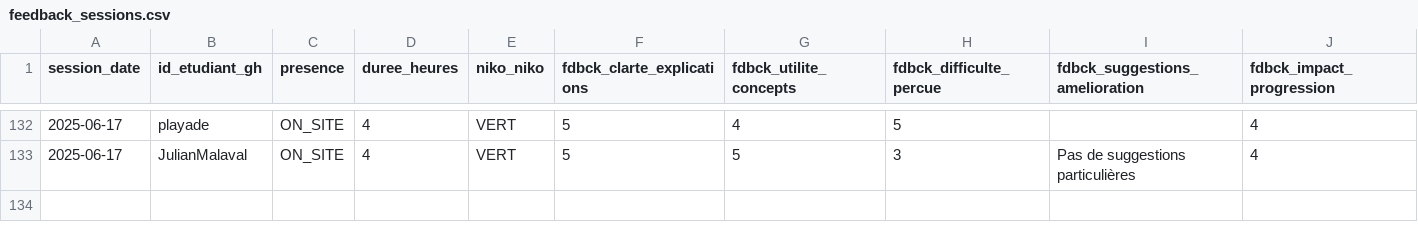
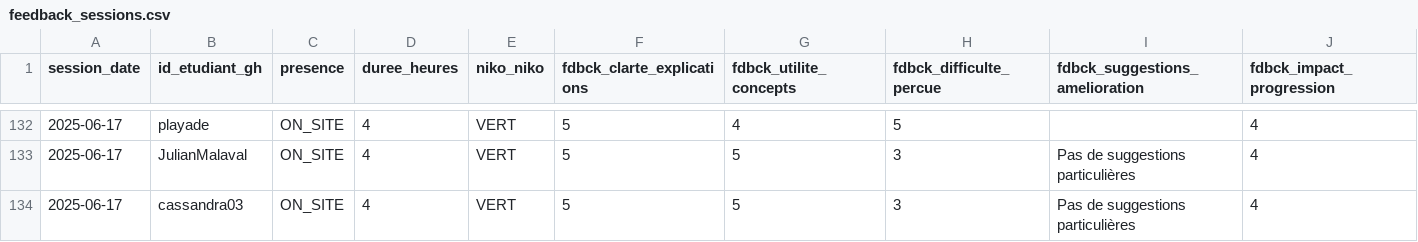
Before and after one commit to playade/unc_iae_miage_interop_si_feedbacks, a CSV file: data/feedback_sessions.csv, drawn as a sheet; only a part is shown, gaps mark what is left out; rows hold the shown columns only; the diff names each change by its address in the sheet, - before the commit and + after, or states it on an @@ line.

Commit message:
Update feedback_sessions.csv 17-06-2025
Signed-off-by: Cassandra <94151713+cassandra03@users.noreply.github.com>

```diff
--- a/data/feedback_sessions.csv
+++ b/data/feedback_sessions.csv
+row 134: 2025-06-17 | cassandra03 | ON_SITE | 4 | VERT | 5 | 5 | 3 | Pas de suggestions particulières | 4
```
